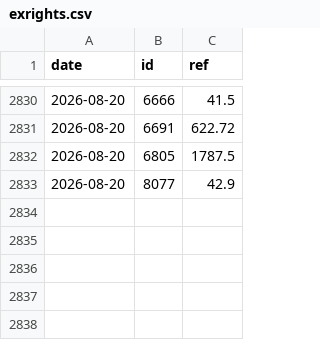
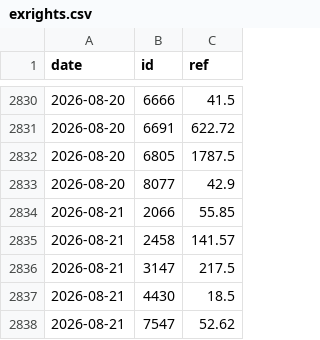
Before and after one commit to user01ju/twse_website, a CSV file: data/exrights.csv, drawn as a sheet; only a part is shown, gaps mark what is left out.

```diff
--- a/data/exrights.csv
+++ b/data/exrights.csv
@@ -2833 +2833,6 @@ date,id,ref
 2026-08-20,8077,42.9
+2026-08-21,2066,55.85
+2026-08-21,2458,141.57
+2026-08-21,3147,217.5
+2026-08-21,4430,18.5
+2026-08-21,7547,52.62
```
Also changed, not shown: 4 other files.
